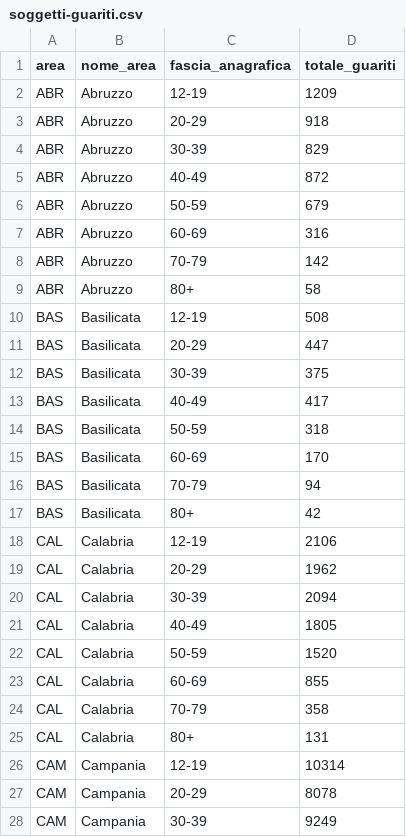
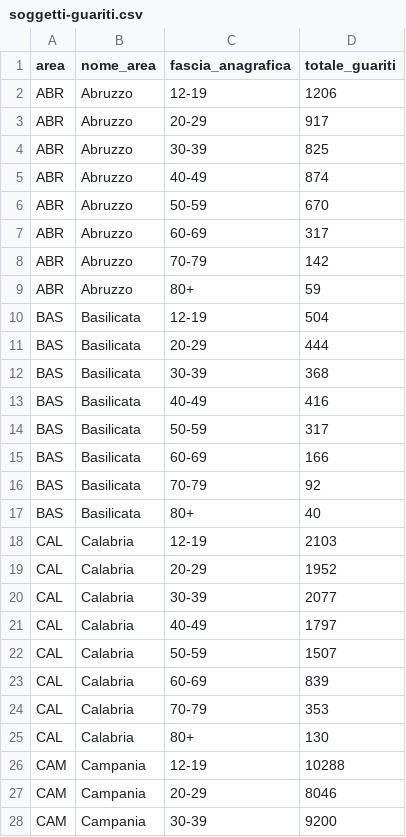
Before and after one commit to italia/covid19-opendata-vaccini, a CSV file: dati/soggetti-guariti.csv, drawn as a sheet; only a part is shown; the diff covers the shown part only.

```diff
--- a/dati/soggetti-guariti.csv
+++ b/dati/soggetti-guariti.csv
@@ -1,28 +1,28 @@
 area,nome_area,fascia_anagrafica,totale_guariti
-ABR,Abruzzo,12-19,1209
-ABR,Abruzzo,20-29,918
-ABR,Abruzzo,30-39,829
-ABR,Abruzzo,40-49,872
-ABR,Abruzzo,50-59,679
-ABR,Abruzzo,60-69,316
+ABR,Abruzzo,12-19,1206
+ABR,Abruzzo,20-29,917
+ABR,Abruzzo,30-39,825
+ABR,Abruzzo,40-49,874
+ABR,Abruzzo,50-59,670
+ABR,Abruzzo,60-69,317
 ABR,Abruzzo,70-79,142
-ABR,Abruzzo,80+,58
-BAS,Basilicata,12-19,508
-BAS,Basilicata,20-29,447
-BAS,Basilicata,30-39,375
-BAS,Basilicata,40-49,417
-BAS,Basilicata,50-59,318
-BAS,Basilicata,60-69,170
-BAS,Basilicata,70-79,94
-BAS,Basilicata,80+,42
-CAL,Calabria,12-19,2106
-CAL,Calabria,20-29,1962
-CAL,Calabria,30-39,2094
-CAL,Calabria,40-49,1805
-CAL,Calabria,50-59,1520
-CAL,Calabria,60-69,855
-CAL,Calabria,70-79,358
-CAL,Calabria,80+,131
-CAM,Campania,12-19,10314
-CAM,Campania,20-29,8078
-CAM,Campania,30-39,9249
+ABR,Abruzzo,80+,59
+BAS,Basilicata,12-19,504
+BAS,Basilicata,20-29,444
+BAS,Basilicata,30-39,368
+BAS,Basilicata,40-49,416
+BAS,Basilicata,50-59,317
+BAS,Basilicata,60-69,166
+BAS,Basilicata,70-79,92
+BAS,Basilicata,80+,40
+CAL,Calabria,12-19,2103
+CAL,Calabria,20-29,1952
+CAL,Calabria,30-39,2077
+CAL,Calabria,40-49,1797
+CAL,Calabria,50-59,1507
+CAL,Calabria,60-69,839
+CAL,Calabria,70-79,353
+CAL,Calabria,80+,130
+CAM,Campania,12-19,10288
+CAM,Campania,20-29,8046
+CAM,Campania,30-39,9200
```
Also changed, not shown: 126 edited cells elsewhere in this file, dati/anagrafica-vaccini-summary-latest.csv, dati/somministrazioni-vaccini-summary-latest.csv, 7 other files.
